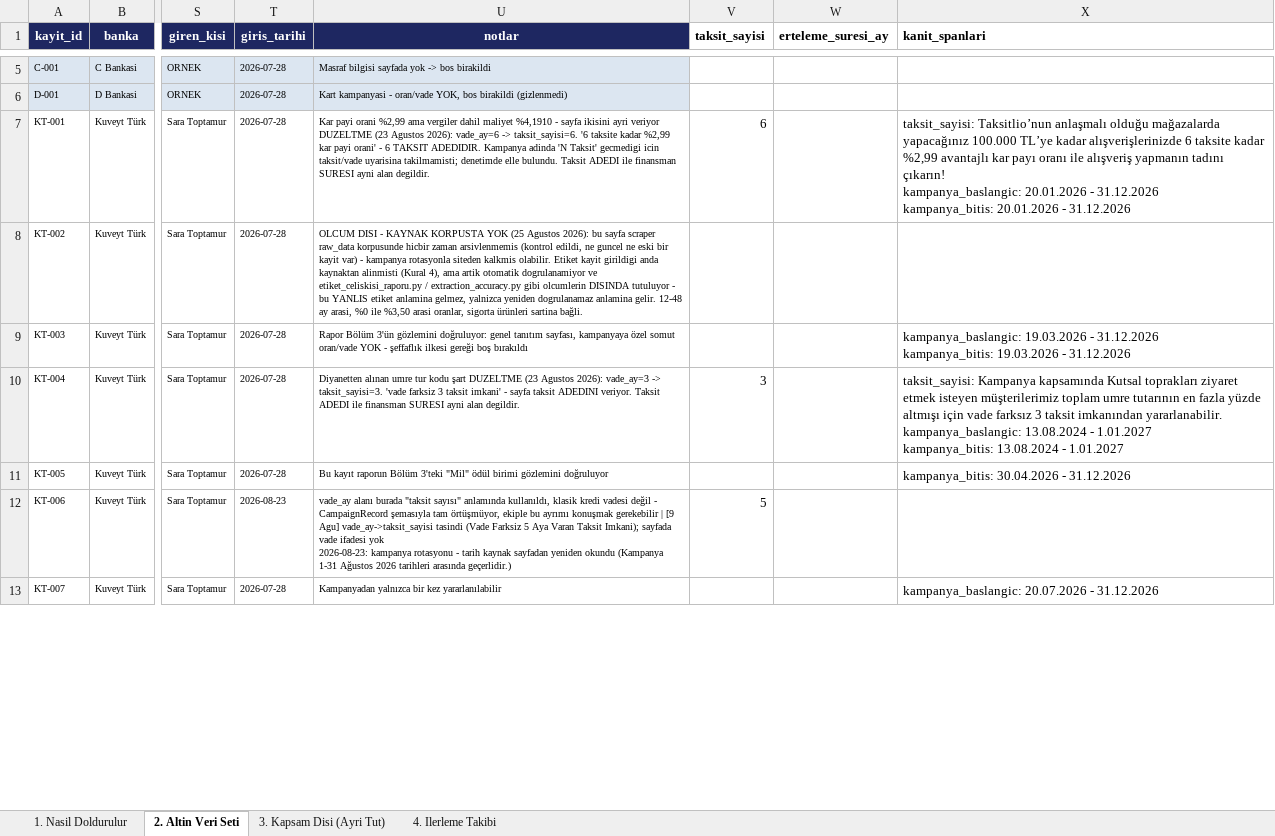
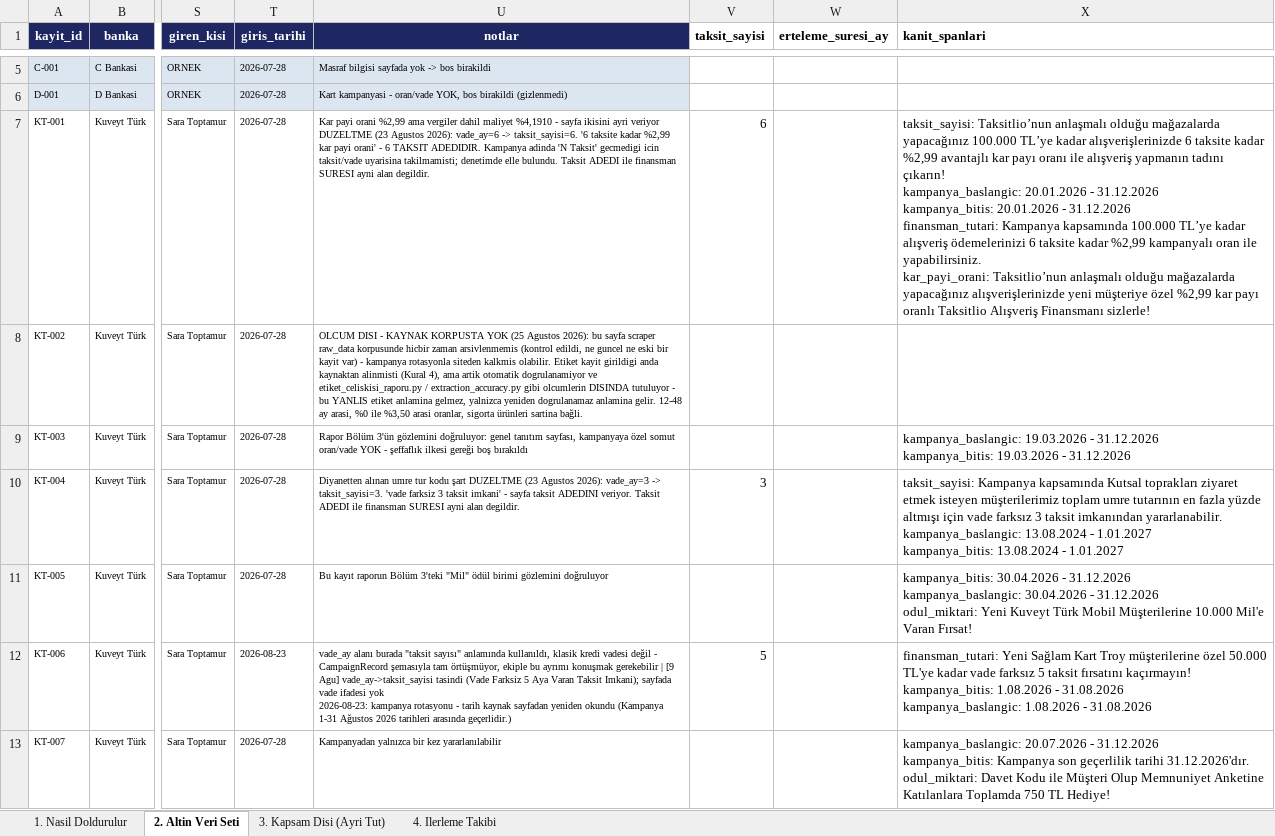
Before and after one commit to Sara-Toptamur36/katilim-ai, an Excel workbook: gold_dataset/altin_veri_seti.xlsx, sheet 2. Altin Veri Seti, drawn as a sheet; only a part is shown, gaps mark what is left out; values as stored, in another font and other column widths than the file's, no borders; ↵ is a line break in a cell; the diff covers the shown part only; the diff names each change by its address in the sheet, - before the commit and + after, or states it on an @@ line.

Commit message:
gold: Faz 6 - 48 alanda kanit spani elle eklendi, dogru baglam secilerek

```diff
--- a/gold_dataset/altin_veri_seti.xlsx (sheet 2. Altin Veri Seti)
+++ b/gold_dataset/altin_veri_seti.xlsx (sheet 2. Altin Veri Seti)
-X7 (kanit_spanlari): …- 31.12.2026
+X7 (kanit_spanlari): …- 31.12.2026 ↵ finansman_tutari: Kampanya kapsamında 100.000 TL’ye kadar alışveriş ödemelerinizi 6 taksite kadar %2,99 kampanyalı oran ile yapabilirsiniz. ↵ kar_payi_orani: Taksitlio’nun anlaşmalı olduğu mağazalarda yapacağınız alışverişlerinizde yeni müşteriye özel %2,99 kar payı oranlı Taksitlio Alışveriş Finansmanı sizlerle!
-X11 (kanit_spanlari): …- 31.12.2026
+X11 (kanit_spanlari): …- 31.12.2026 ↵ kampanya_baslangic: 30.04.2026 - 31.12.2026 ↵ odul_miktari: Yeni Kuveyt Türk Mobil Müşterilerine 10.000 Mil'e Varan Fırsat!
-X12 (kanit_spanlari): (empty)
+X12 (kanit_spanlari): finansman_tutari: Yeni Sağlam Kart Troy müşterilerine özel 50.000 TL'ye kadar vade farksız 5 taksit fırsatını kaçırmayın! ↵ kampanya_bitis: 1.08.2026 - 31.08.2026 ↵ kampanya_baslangic: 1.08.2026 - 31.08.2026
-X13 (kanit_spanlari): …- 31.12.2026
+X13 (kanit_spanlari): …- 31.12.2026 ↵ kampanya_bitis: Kampanya son geçerlilik tarihi 31.12.2026'dır. ↵ odul_miktari: Davet Kodu ile Müşteri Olup Memnuniyet Anketine Katılanlara Toplamda 750 TL Hediye!
```
Also changed, not shown: 29 edited cells elsewhere in this sheet, 1 other file.
